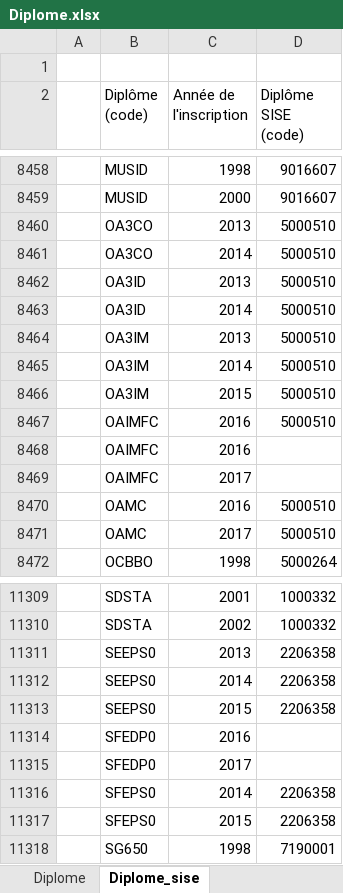
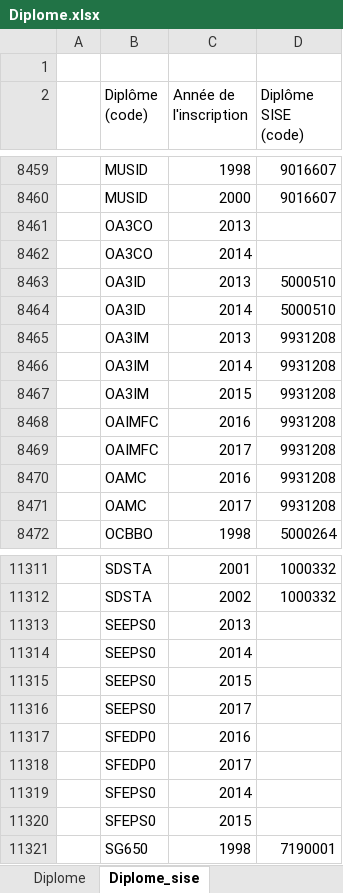
Before and after one commit to ove-ut3/apogee, an Excel workbook: raw/Diplome.xlsx, sheet Diplome_sise, drawn as a sheet; only a part is shown, gaps mark what is left out; values as stored, in another font and other column widths than the file's, no cell formats; removed rows and columns are numbered as before the commit, all else as after; the diff covers the shown part only; the diff names each change by its address in the sheet, - before the commit and + after, or states it on an @@ line.

Commit message:
Displome_sise : maj de diplome_sise et ajout de la table diplome_sise_lib

```diff
--- a/raw/Diplome.xlsx (sheet Diplome_sise)
+++ b/raw/Diplome.xlsx (sheet Diplome_sise)
-D8461:D8462 (Diplôme SISE (code)): 5000510
+D8461:D8462 (Diplôme SISE (code)): (empty)
-D8465:D8468 (Diplôme SISE (code)): 5000510
+D8465:D8468 (Diplôme SISE (code)): 9931208
-row 8468:  | OAIMFC | 2016
-D8469 (Diplôme SISE (code)): (empty)
+D8469 (Diplôme SISE (code)): 9931208
-D8470:D8471 (Diplôme SISE (code)): 5000510
+D8470:D8471 (Diplôme SISE (code)): 9931208
-D11313:D11315 (Diplôme SISE (code)): 2206358
+D11313:D11315 (Diplôme SISE (code)): (empty)
+row 11316:  | SEEPS0 | 2017
-D11319:D11320 (Diplôme SISE (code)): 2206358
+D11319:D11320 (Diplôme SISE (code)): (empty)
```
Also changed, not shown: 3 added rows and 17 edited cells elsewhere in this sheet, sheet Diplome, other sheet tabs, cell formats, 4 other files.
